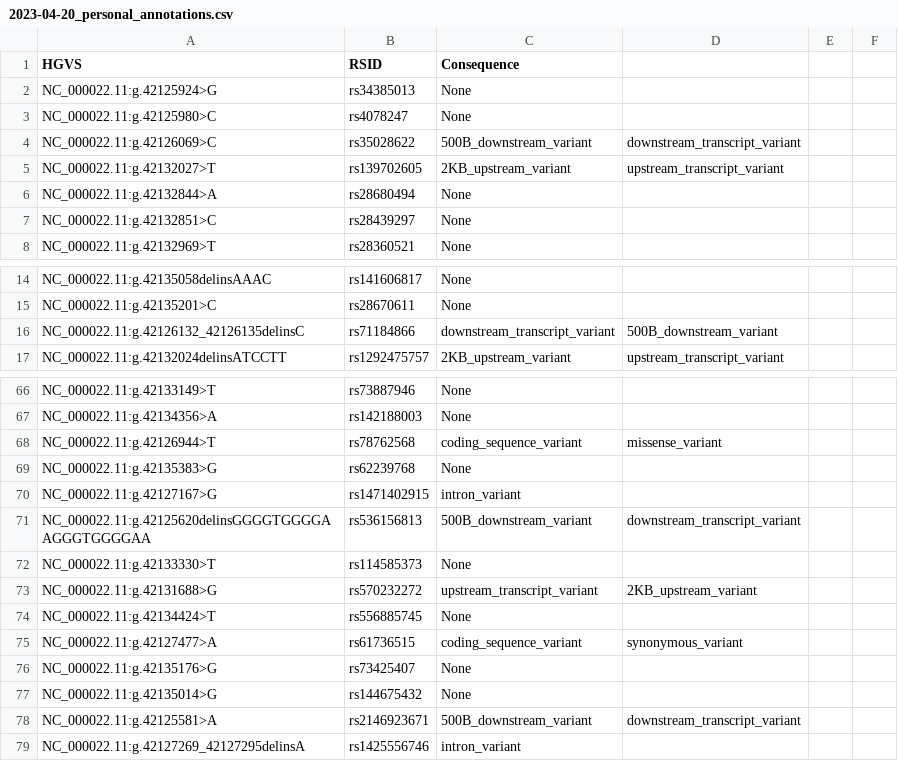
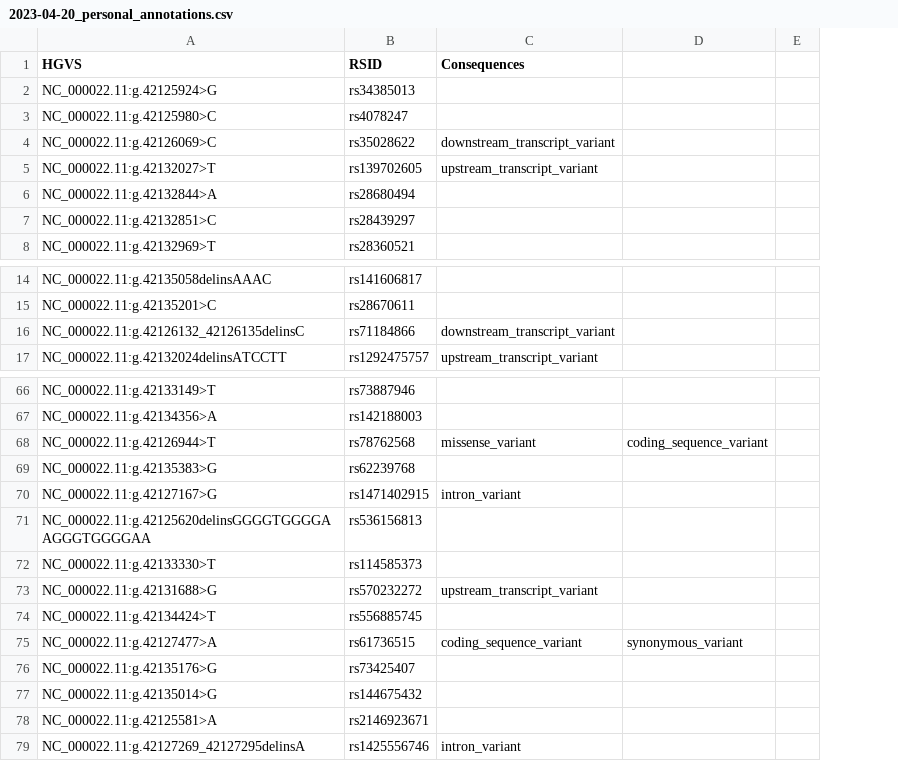
Before and after one commit to lukaas33/VA-star-allele-calling, a CSV file: results/inconsistencies/samples/2023-04-20_personal_annotations.csv, drawn as a sheet; only a part is shown, gaps mark what is left out; removed rows and columns are numbered as before the commit, all else as after; the diff covers the shown part only; the diff names each change by its address in the sheet, - before the commit and + after, or states it on an @@ line.

Commit message:
Updated list of rsids and consequences

```diff
--- a/results/inconsistencies/samples/2023-04-20_personal_annotations.csv
+++ b/results/inconsistencies/samples/2023-04-20_personal_annotations.csv
-column C (Consequence), rows 2-8: None | None | 500B_downstream_variant | 2KB_upstream_variant | None | None | None; rows 14-17: None | None | downstream_transcript_variant | 2KB_upstream_variant; rows 66-79: None | None | coding_sequence_variant | None | intron_variant | 500B_downstream_variant | None | upstream_transcript_variant | None | coding_sequence_variant | None | None | 500B_downstream_variant | intron_variant
+column D, rows 68-75: coding_sequence_variant |  |  |  |  |  |  | synonymous_variant
-column F, empty
-C1: (empty)
+C1: Consequences
-C16 (Consequences): 500B_downstream_variant
+C16 (Consequences): downstream_transcript_variant
-C70 (Consequences): (empty)
+C70 (Consequences): intron_variant
-C71 (Consequences): downstream_transcript_variant
+C71 (Consequences): (empty)
-C73 (Consequences): 2KB_upstream_variant
+C73 (Consequences): upstream_transcript_variant
-C75 (Consequences): synonymous_variant
+C75 (Consequences): coding_sequence_variant
-C78 (Consequences): downstream_transcript_variant
+C78 (Consequences): (empty)
-C79 (Consequences): (empty)
+C79 (Consequences): intron_variant
```
Also changed, not shown: 14 edited cells elsewhere in this file, 1 other file.
